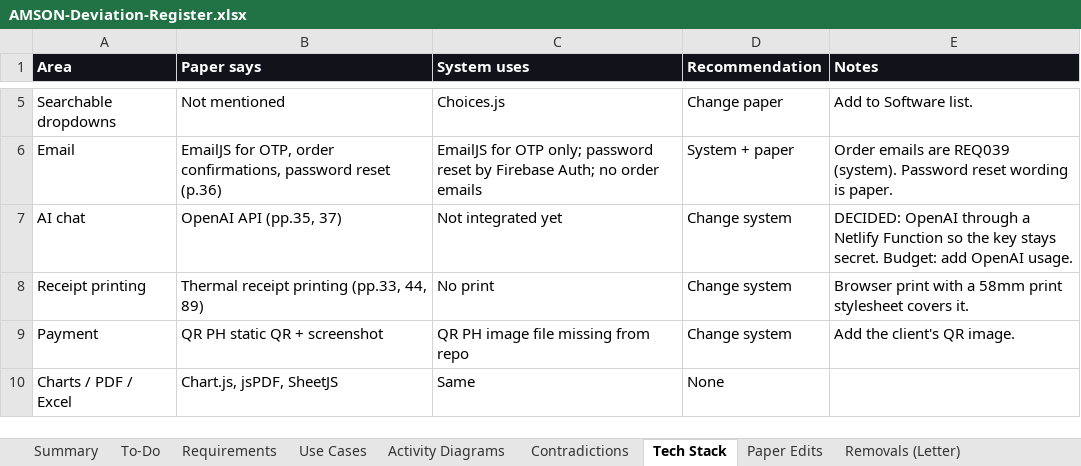
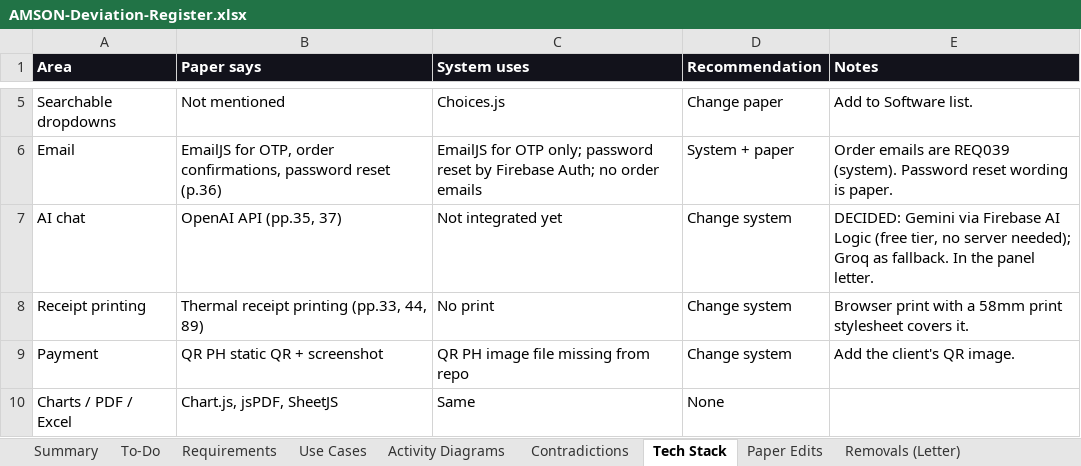
Before and after one commit to phobiaax/Amson, an Excel workbook: docs/AMSON-Deviation-Register.xlsx, sheet Tech Stack, drawn as a sheet; only a part is shown, gaps mark what is left out; values as stored, in another font and other column widths than the file's, no borders; the diff names each change by its address in the sheet, - before the commit and + after, or states it on an @@ line.

```diff
--- a/docs/AMSON-Deviation-Register.xlsx (sheet Tech Stack)
+++ b/docs/AMSON-Deviation-Register.xlsx (sheet Tech Stack)
-E7 (Notes): DECIDED: OpenAI through a Netlify Function so the key stays secret. Budget: add OpenAI usage.
+E7 (Notes): DECIDED: Gemini via Firebase AI Logic (free tier, no server needed); Groq as fallback. In the panel letter.
```
Also changed, not shown: sheet To-Do, sheet Removals (Letter).
